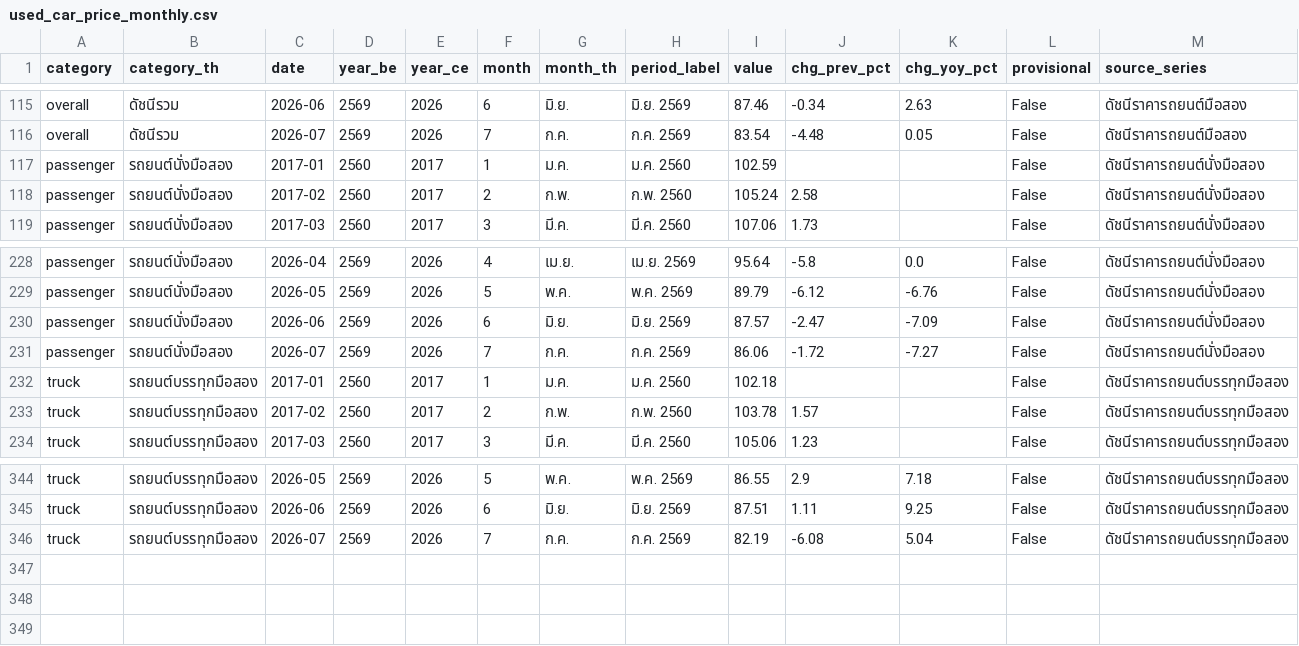
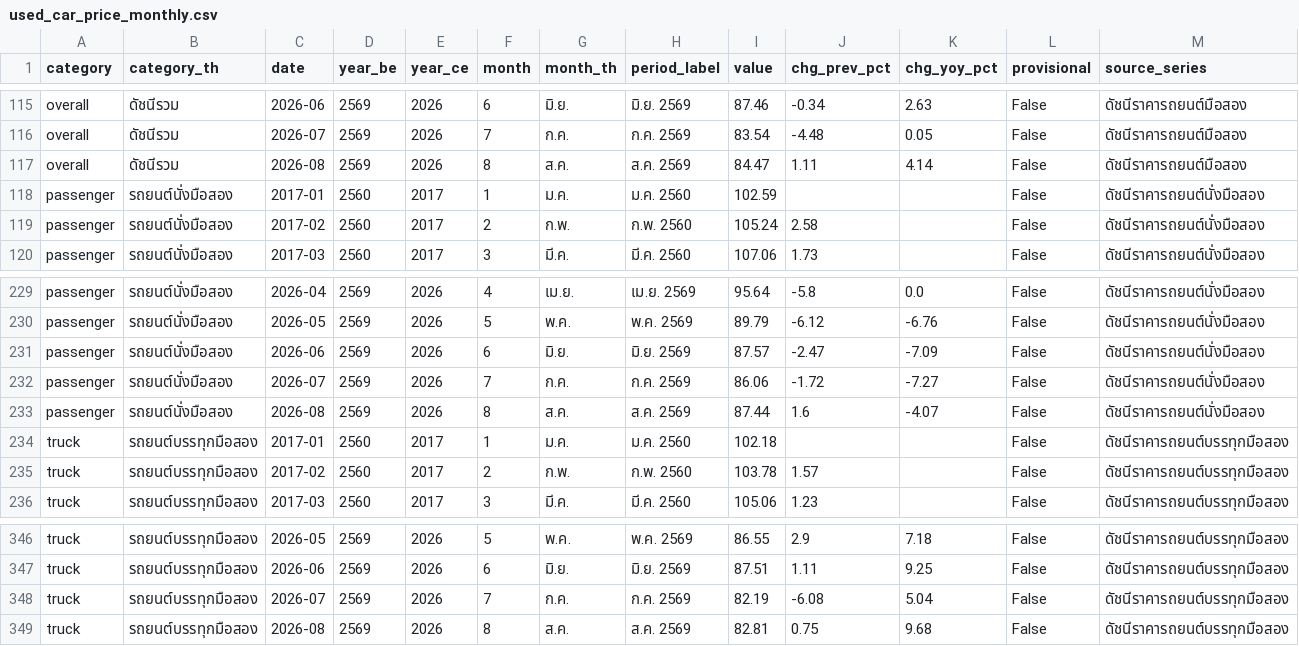
Before and after one commit to benzkanin41-alt/used-car-price-dashboard, a CSV file: used_car_price_monthly.csv, drawn as a sheet; only a part is shown, gaps mark what is left out.

```diff
--- a/used_car_price_monthly.csv
+++ b/used_car_price_monthly.csv
@@ -116,2 +116,3 @@ overall,ดัชนีรวม,2026-06,2569,2026,6,มิ.ย.,มิ.ย. 256
 overall,ดัชนีรวม,2026-07,2569,2026,7,ก.ค.,ก.ค. 2569,83.54,-4.48,0.05,False,ดัชนีราคารถยนต์มือสอง
+overall,ดัชนีรวม,2026-08,2569,2026,8,ส.ค.,ส.ค. 2569,84.47,1.11,4.14,False,ดัชนีราคารถยนต์มือสอง
 passenger,รถยนต์นั่งมือสอง,2017-01,2560,2017,1,ม.ค.,ม.ค. 2560,102.59,,,False,ดัชนีราคารถยนต์นั่งมือสอง
@@ -231,2 +232,3 @@ passenger,รถยนต์นั่งมือสอง,2026-06,2569,2026,6,
 passenger,รถยนต์นั่งมือสอง,2026-07,2569,2026,7,ก.ค.,ก.ค. 2569,86.06,-1.72,-7.27,False,ดัชนีราคารถยนต์นั่งมือสอง
+passenger,รถยนต์นั่งมือสอง,2026-08,2569,2026,8,ส.ค.,ส.ค. 2569,87.44,1.6,-4.07,False,ดัชนีราคารถยนต์นั่งมือสอง
 truck,รถยนต์บรรทุกมือสอง,2017-01,2560,2017,1,ม.ค.,ม.ค. 2560,102.18,,,False,ดัชนีราคารถยนต์บรรทุกมือสอง
@@ -346 +348,2 @@ truck,รถยนต์บรรทุกมือสอง,2026-06,2569,2026,6
 truck,รถยนต์บรรทุกมือสอง,2026-07,2569,2026,7,ก.ค.,ก.ค. 2569,82.19,-6.08,5.04,False,ดัชนีราคารถยนต์บรรทุกมือสอง
+truck,รถยนต์บรรทุกมือสอง,2026-08,2569,2026,8,ส.ค.,ส.ค. 2569,82.81,0.75,9.68,False,ดัชนีราคารถยนต์บรรทุกมือสอง
```
Also changed, not shown: used_car_price_quarterly.csv, used_car_price_yearly.csv, 7 other files.
